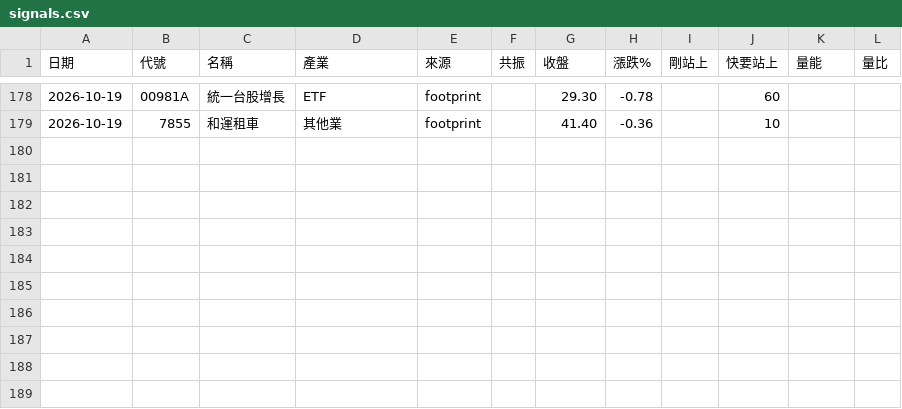
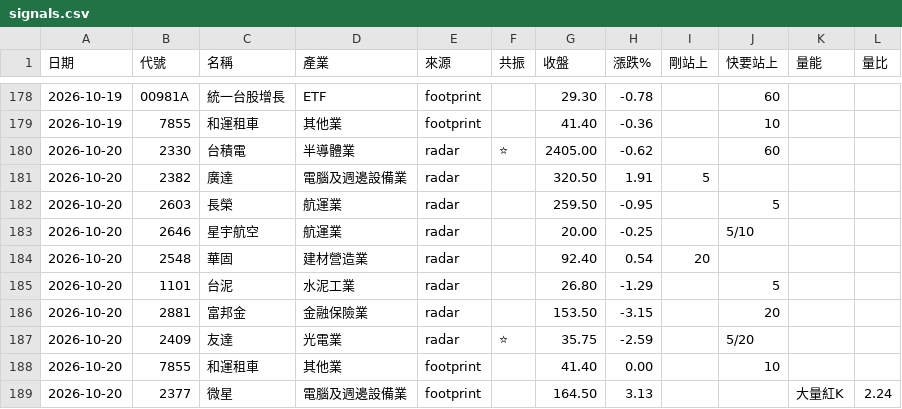
Before and after one commit to EJuxn0418/AGI-Stock-Monitor, a CSV file: logs/signals.csv, drawn as a sheet; only a part is shown, gaps mark what is left out.

Commit message:
訊號紀錄 2026-10-20

```diff
--- a/logs/signals.csv
+++ b/logs/signals.csv
@@ -179 +179,11 @@
 2026-10-19,7855,和運租車,其他業,footprint,,41.40,-0.36,,10,,
+2026-10-20,2330,台積電,半導體業,radar,⭐,2405.00,-0.62,,60,,
+2026-10-20,2382,廣達,電腦及週邊設備業,radar,,320.50,1.91,5,,,
+2026-10-20,2603,長榮,航運業,radar,,259.50,-0.95,,5,,
+2026-10-20,2646,星宇航空,航運業,radar,,20.00,-0.25,,5/10,,
+2026-10-20,2548,華固,建材營造業,radar,,92.40,0.54,20,,,
+2026-10-20,1101,台泥,水泥工業,radar,,26.80,-1.29,,5,,
+2026-10-20,2881,富邦金,金融保險業,radar,,153.50,-3.15,,20,,
+2026-10-20,2409,友達,光電業,radar,⭐,35.75,-2.59,,5/20,,
+2026-10-20,7855,和運租車,其他業,footprint,,41.40,0.00,,10,,
+2026-10-20,2377,微星,電腦及週邊設備業,footprint,,164.50,3.13,,,大量紅K,2.24
```
